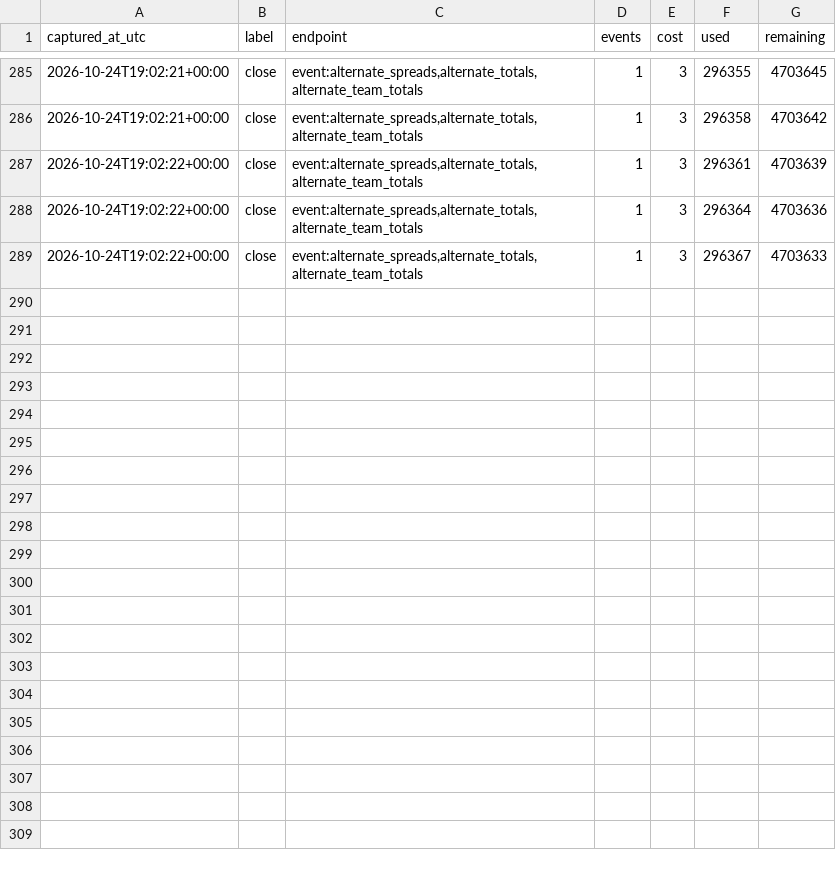
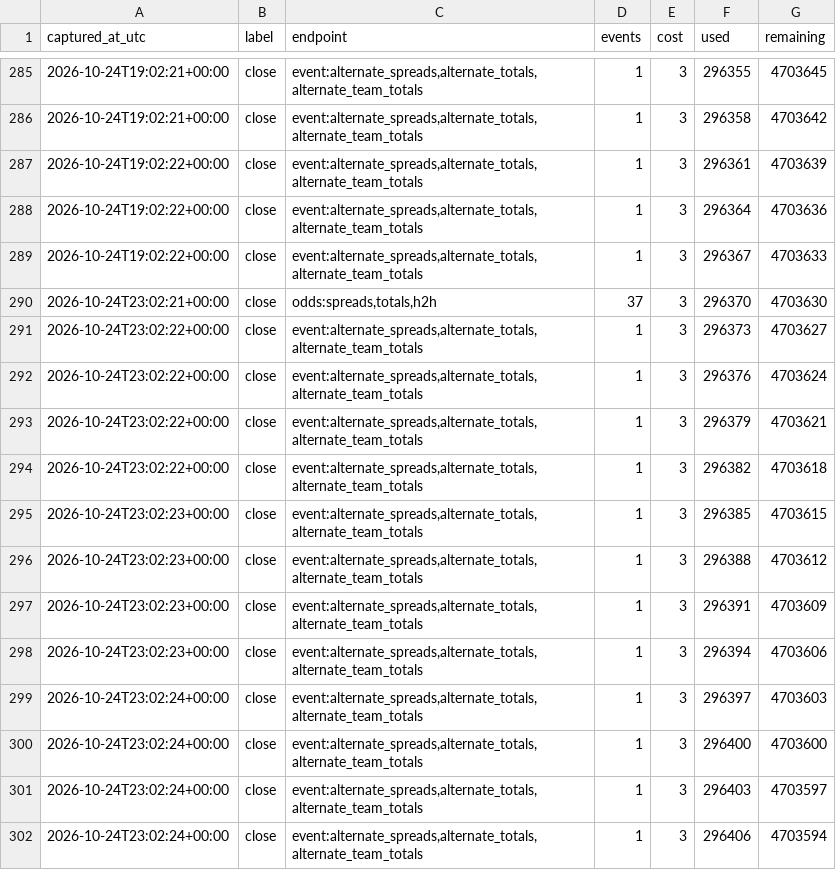
Before and after one commit to fozzyyozzy/edge-index, a CSV file: data/cfb/lines/odds_usage_cfb.csv, drawn as a sheet; only a part is shown, gaps mark what is left out; the diff names each change by its address in the sheet, - before the commit and + after, or states it on an @@ line.

Commit message:
cfb lines 2026-10-24:sat19

```diff
--- a/data/cfb/lines/odds_usage_cfb.csv
+++ b/data/cfb/lines/odds_usage_cfb.csv
+row 290: 2026-10-24T23:02:21+00:00 | close | odds:spreads,totals,h2h | 37 | 3 | 296370 | 4703630
+row 291: 2026-10-24T23:02:22+00:00 | close | event:alternate_spreads,alternate_totals,alternate_team_totals | 1 | 3 | 296373 | 4703627
+row 292: 2026-10-24T23:02:22+00:00 | close | event:alternate_spreads,alternate_totals,alternate_team_totals | 1 | 3 | 296376 | 4703624
+row 293: 2026-10-24T23:02:22+00:00 | close | event:alternate_spreads,alternate_totals,alternate_team_totals | 1 | 3 | 296379 | 4703621
+row 294: 2026-10-24T23:02:22+00:00 | close | event:alternate_spreads,alternate_totals,alternate_team_totals | 1 | 3 | 296382 | 4703618
+row 295: 2026-10-24T23:02:23+00:00 | close | event:alternate_spreads,alternate_totals,alternate_team_totals | 1 | 3 | 296385 | 4703615
+row 296: 2026-10-24T23:02:23+00:00 | close | event:alternate_spreads,alternate_totals,alternate_team_totals | 1 | 3 | 296388 | 4703612
+row 297: 2026-10-24T23:02:23+00:00 | close | event:alternate_spreads,alternate_totals,alternate_team_totals | 1 | 3 | 296391 | 4703609
+row 298: 2026-10-24T23:02:23+00:00 | close | event:alternate_spreads,alternate_totals,alternate_team_totals | 1 | 3 | 296394 | 4703606
+row 299: 2026-10-24T23:02:24+00:00 | close | event:alternate_spreads,alternate_totals,alternate_team_totals | 1 | 3 | 296397 | 4703603
+row 300: 2026-10-24T23:02:24+00:00 | close | event:alternate_spreads,alternate_totals,alternate_team_totals | 1 | 3 | 296400 | 4703600
+row 301: 2026-10-24T23:02:24+00:00 | close | event:alternate_spreads,alternate_totals,alternate_team_totals | 1 | 3 | 296403 | 4703597
+row 302: 2026-10-24T23:02:24+00:00 | close | event:alternate_spreads,alternate_totals,alternate_team_totals | 1 | 3 | 296406 | 4703594
```
Also changed, not shown: 5 other files.
